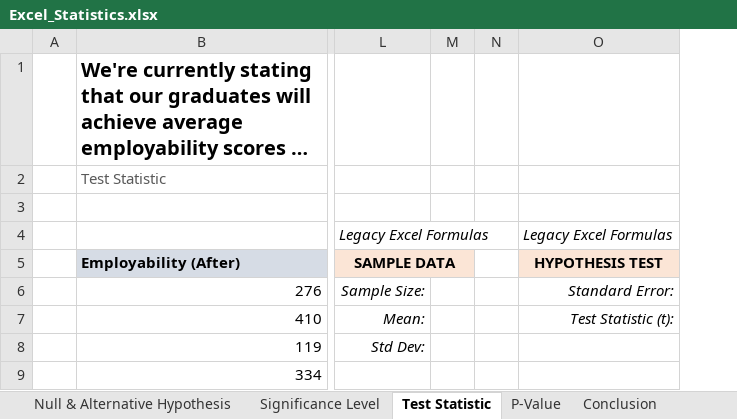
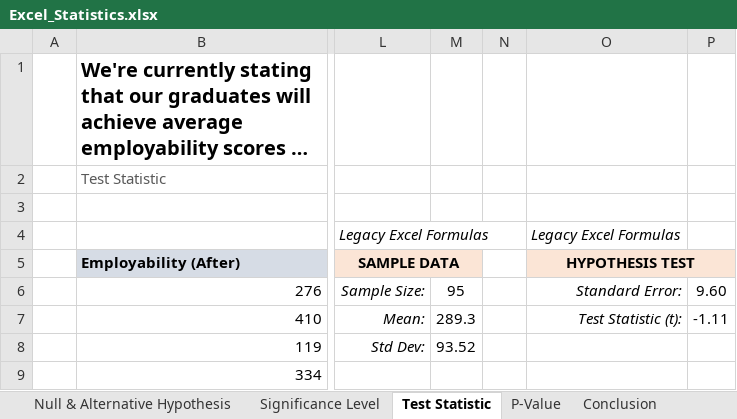
Before and after one commit to jorgeluissoto/Maven_Analytics_course, an Excel workbook: Excel/Statistics for Data Analysis/StatisticsforDataAnalysis-221118-112009/Excel_Statistics.xlsx, sheet Test Statistic, drawn as a sheet; only a part is shown, gaps mark what is left out; long unchanged cells end in …; values as stored, in another font and other column widths than the file's, no borders; charts and pictures not drawn; removed rows and columns are numbered as before the commit, all else as after; the diff names each change by its address in the sheet, - before the commit and + after, or states it on an @@ line.

Commit message:
completed 6 lessons of drawing conclusions with hypothesis tests

```diff
--- a/Excel/Statistics for Data Analysis/StatisticsforDataAnalysis-221118-112009/Excel_Statistics.xlsx (sheet Test Statistic)
+++ b/Excel/Statistics for Data Analysis/StatisticsforDataAnalysis-221118-112009/Excel_Statistics.xlsx (sheet Test Statistic)
-column M, empty
+column M, rows 6-8: 95 | 289.3 | 93.52
+column P, rows 6-7: 9.60 | -1.11
+O5:P5 merged
```
Also changed, not shown: sheet Null & Alternative Hypothesis, sheet Significance Level, sheet P-Value, 1 other file.
